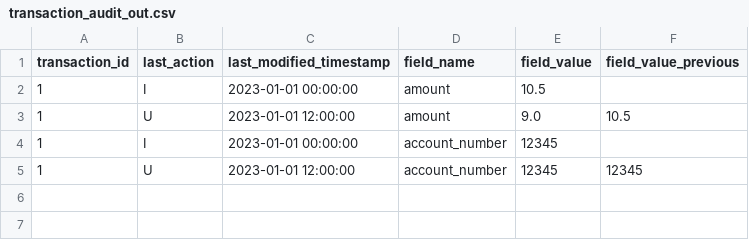
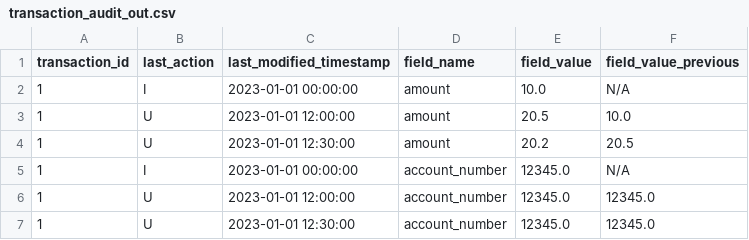
Before and after one commit to bchan01/toolbox-python, a CSV file: audit-trail-pandas/transaction_audit_out.csv, drawn as a sheet.

```diff
--- a/audit-trail-pandas/transaction_audit_out.csv
+++ b/audit-trail-pandas/transaction_audit_out.csv
@@ -1,5 +1,7 @@
 transaction_id,last_action,last_modified_timestamp,field_name,field_value,field_value_previous
-1,I,2023-01-01 00:00:00,amount,10.5,
-1,U,2023-01-01 12:00:00,amount,9.0,10.5
-1,I,2023-01-01 00:00:00,account_number,12345,
-1,U,2023-01-01 12:00:00,account_number,12345,12345
+1,I,2023-01-01 00:00:00,amount,10.0,N/A
+1,U,2023-01-01 12:00:00,amount,20.5,10.0
+1,U,2023-01-01 12:30:00,amount,20.2,20.5
+1,I,2023-01-01 00:00:00,account_number,12345.0,N/A
+1,U,2023-01-01 12:00:00,account_number,12345.0,12345.0
+1,U,2023-01-01 12:30:00,account_number,12345.0,12345.0
```
Also changed, not shown: 2 other files.
